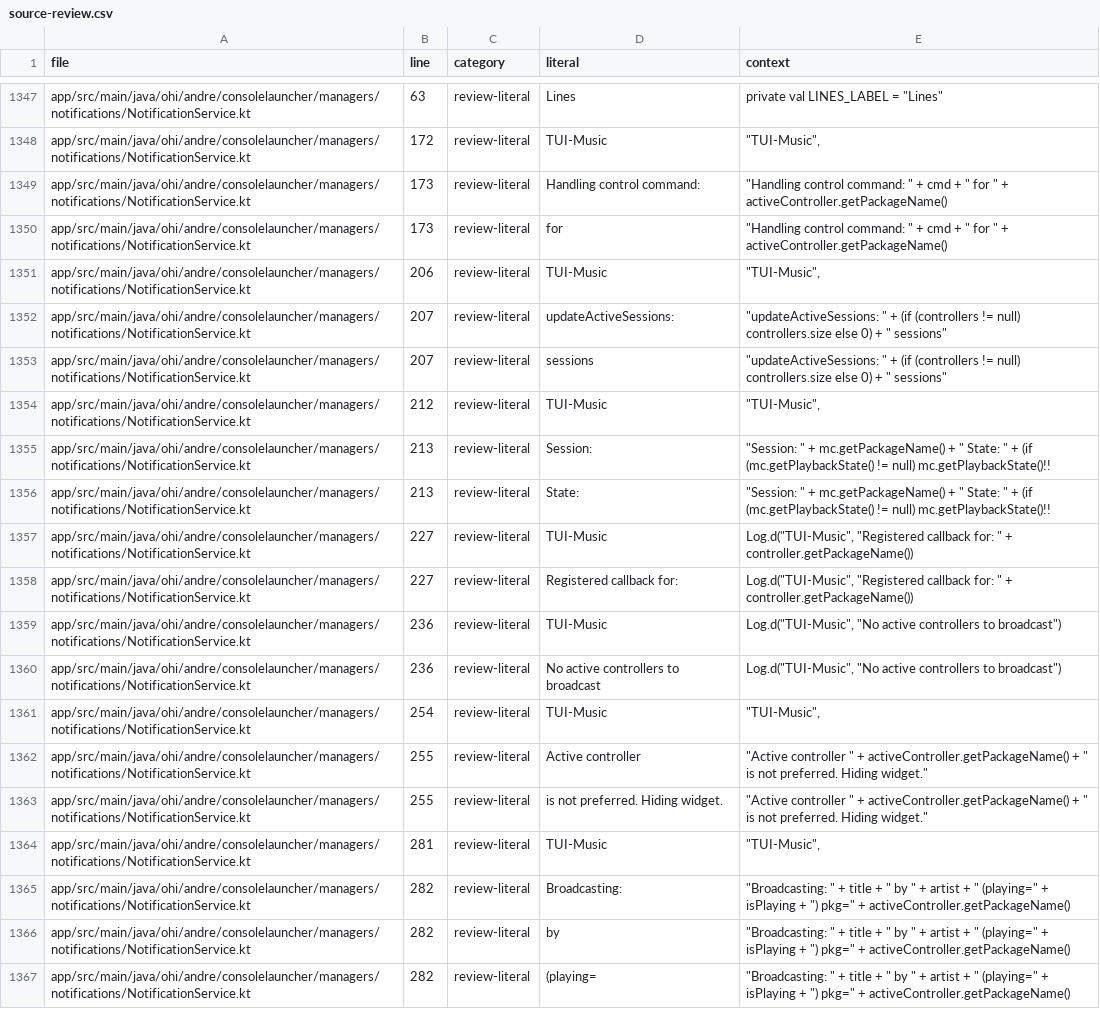
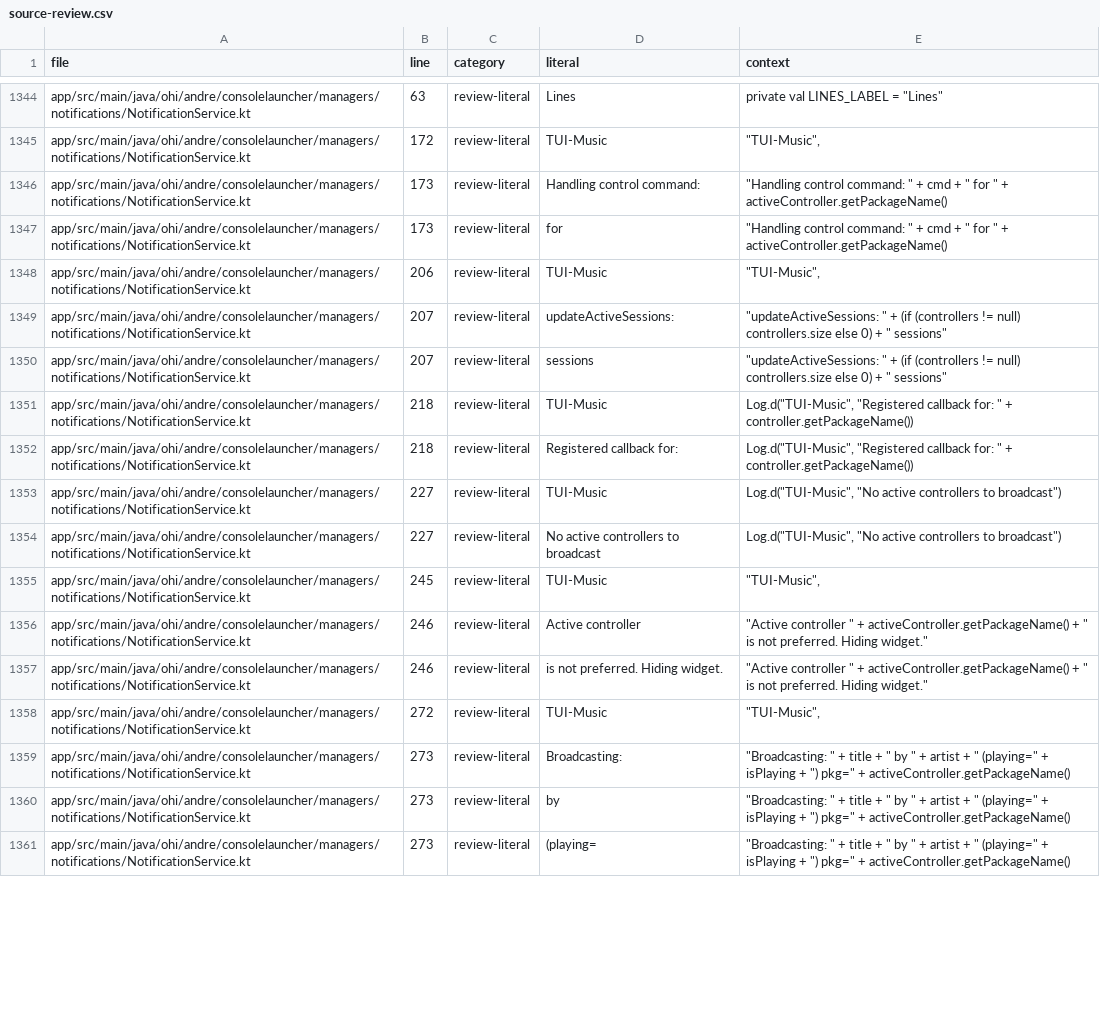
Before and after one commit to DvilSpawn/Re-TUI, a CSV file: docs/localization/source-review.csv, drawn as a sheet; only a part is shown, gaps mark what is left out; the diff covers the shown part only.

```diff
--- a/docs/localization/source-review.csv
+++ b/docs/localization/source-review.csv
@@ -1775,15 +1772,12 @@ app/src/main/java/ohi/andre/consolelauncher/managers/notifications/NotificationS
 app/src/main/java/ohi/andre/consolelauncher/managers/notifications/NotificationService.kt,207,review-literal, sessions,"""updateActiveSessions: "" + (if (controllers != null) controllers.size else 0) + "" sessions"""
-app/src/main/java/ohi/andre/consolelauncher/managers/notifications/NotificationService.kt,212,review-literal,TUI-Music,"""TUI-Music"","
-app/src/main/java/ohi/andre/consolelauncher/managers/notifications/NotificationService.kt,213,review-literal,Session: ,"""Session: "" + mc.getPackageName() + "" State: "" + (if (mc.getPlaybackState() != null) mc.getPlaybackState()!!"
-app/src/main/java/ohi/andre/consolelauncher/managers/notifications/NotificationService.kt,213,review-literal, State: ,"""Session: "" + mc.getPackageName() + "" State: "" + (if (mc.getPlaybackState() != null) mc.getPlaybackState()!!"
-app/src/main/java/ohi/andre/consolelauncher/managers/notifications/NotificationService.kt,227,review-literal,TUI-Music,"Log.d(""TUI-Music"", ""Registered callback for: "" + controller.getPackageName())"
-app/src/main/java/ohi/andre/consolelauncher/managers/notifications/NotificationService.kt,227,review-literal,Registered callback for: ,"Log.d(""TUI-Music"", ""Registered callback for: "" + controller.getPackageName())"
-app/src/main/java/ohi/andre/consolelauncher/managers/notifications/NotificationService.kt,236,review-literal,TUI-Music,"Log.d(""TUI-Music"", ""No active controllers to broadcast"")"
-app/src/main/java/ohi/andre/consolelauncher/managers/notifications/NotificationService.kt,236,review-literal,No active controllers to broadcast,"Log.d(""TUI-Music"", ""No active controllers to broadcast"")"
-app/src/main/java/ohi/andre/consolelauncher/managers/notifications/NotificationService.kt,254,review-literal,TUI-Music,"""TUI-Music"","
-app/src/main/java/ohi/andre/consolelauncher/managers/notifications/NotificationService.kt,255,review-literal,Active controller ,"""Active controller "" + activeController.getPackageName() + "" is not preferred. Hiding widget."""
-app/src/main/java/ohi/andre/consolelauncher/managers/notifications/NotificationService.kt,255,review-literal, is not preferred. Hiding widget.,"""Active controller "" + activeController.getPackageName() + "" is not preferred. Hiding widget."""
-app/src/main/java/ohi/andre/consolelauncher/managers/notifications/NotificationService.kt,281,review-literal,TUI-Music,"""TUI-Music"","
-app/src/main/java/ohi/andre/consolelauncher/managers/notifications/NotificationService.kt,282,review-literal,Broadcasting: ,"""Broadcasting: "" + title + "" by "" + artist + "" (playing="" + isPlaying + "") pkg="" + activeController.getPackageName()"
-app/src/main/java/ohi/andre/consolelauncher/managers/notifications/NotificationService.kt,282,review-literal, by ,"""Broadcasting: "" + title + "" by "" + artist + "" (playing="" + isPlaying + "") pkg="" + activeController.getPackageName()"
-app/src/main/java/ohi/andre/consolelauncher/managers/notifications/NotificationService.kt,282,review-literal, (playing=,"""Broadcasting: "" + title + "" by "" + artist + "" (playing="" + isPlaying + "") pkg="" + activeController.getPackageName()"
+app/src/main/java/ohi/andre/consolelauncher/managers/notifications/NotificationService.kt,218,review-literal,TUI-Music,"Log.d(""TUI-Music"", ""Registered callback for: "" + controller.getPackageName())"
+app/src/main/java/ohi/andre/consolelauncher/managers/notifications/NotificationService.kt,218,review-literal,Registered callback for: ,"Log.d(""TUI-Music"", ""Registered callback for: "" + controller.getPackageName())"
+app/src/main/java/ohi/andre/consolelauncher/managers/notifications/NotificationService.kt,227,review-literal,TUI-Music,"Log.d(""TUI-Music"", ""No active controllers to broadcast"")"
+app/src/main/java/ohi/andre/consolelauncher/managers/notifications/NotificationService.kt,227,review-literal,No active controllers to broadcast,"Log.d(""TUI-Music"", ""No active controllers to broadcast"")"
+app/src/main/java/ohi/andre/consolelauncher/managers/notifications/NotificationService.kt,245,review-literal,TUI-Music,"""TUI-Music"","
+app/src/main/java/ohi/andre/consolelauncher/managers/notifications/NotificationService.kt,246,review-literal,Active controller ,"""Active controller "" + activeController.getPackageName() + "" is not preferred. Hiding widget."""
+app/src/main/java/ohi/andre/consolelauncher/managers/notifications/NotificationService.kt,246,review-literal, is not preferred. Hiding widget.,"""Active controller "" + activeController.getPackageName() + "" is not preferred. Hiding widget."""
+app/src/main/java/ohi/andre/consolelauncher/managers/notifications/NotificationService.kt,272,review-literal,TUI-Music,"""TUI-Music"","
+app/src/main/java/ohi/andre/consolelauncher/managers/notifications/NotificationService.kt,273,review-literal,Broadcasting: ,"""Broadcasting: "" + title + "" by "" + artist + "" (playing="" + isPlaying + "") pkg="" + activeController.getPackageName()"
+app/src/main/java/ohi/andre/consolelauncher/managers/notifications/NotificationService.kt,273,review-literal, by ,"""Broadcasting: "" + title + "" by "" + artist + "" (playing="" + isPlaying + "") pkg="" + activeController.getPackageName()"
+app/src/main/java/ohi/andre/consolelauncher/managers/notifications/NotificationService.kt,273,review-literal, (playing=,"""Broadcasting: "" + title + "" by "" + artist + "" (playing="" + isPlaying + "") pkg="" + activeController.getPackageName()"
```
Also changed, not shown: 3 removed rows and 26 edited cells elsewhere in this file, docs/localization/resources.csv, 21 other files.
